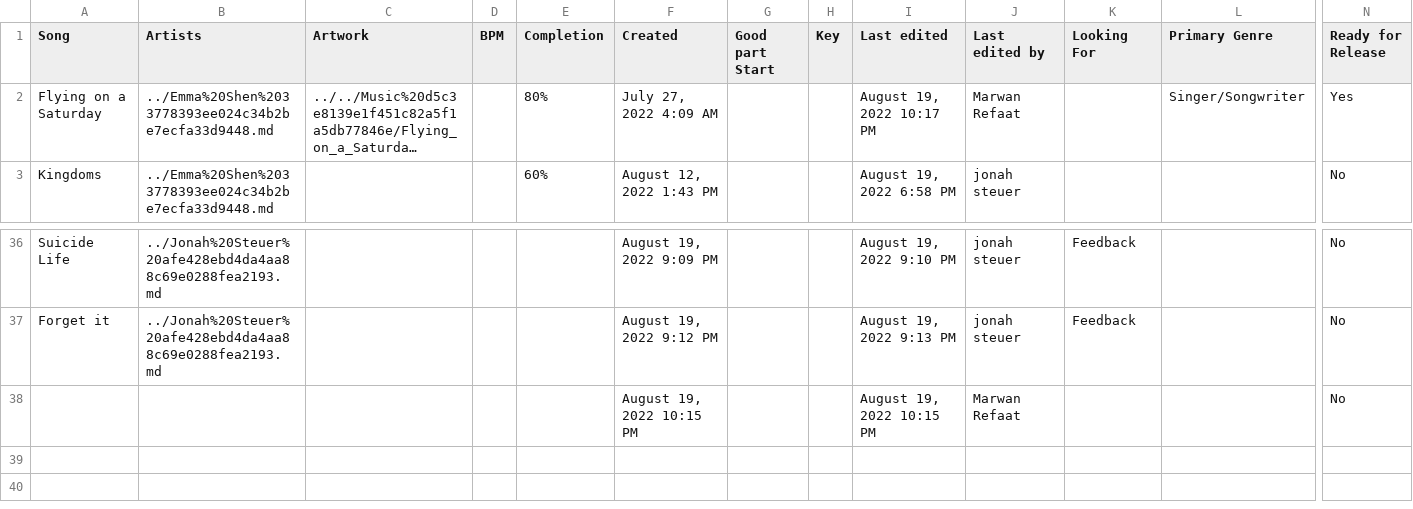
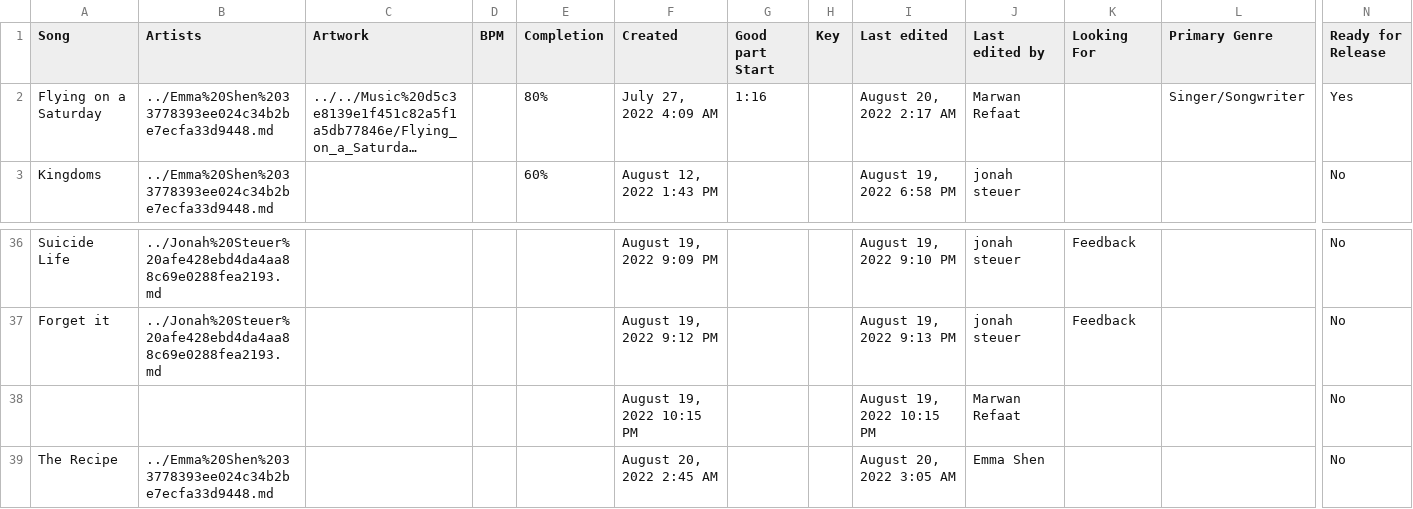
Before and after one commit to MarwanRefaat/transcend, a CSV file: markdown/Transcend ba178c00be234456922f79ff41328167/Artists d8112c5f6eb24b769b8c25efdabac692/Emma Shen 33778393ee024c34b2be7ecfa33d9448/Untitled Database 0c72230c64df48c9a5b40939c1348f4e.csv, drawn as a sheet; only a part is shown, gaps mark what is left out; long unchanged cells end in …; rows hold the shown columns only; the diff names each change by its address in the sheet, - before the commit and + after, or states it on an @@ line.

```diff
--- a/markdown/Transcend ba178c00be234456922f79ff41328167/Artists d8112c5f6eb24b769b8c25efdabac692/Emma Shen 33778393ee024c34b2be7ecfa33d9448/Untitled Database 0c72230c64df48c9a5b40939c1348f4e.csv
+++ b/markdown/Transcend ba178c00be234456922f79ff41328167/Artists d8112c5f6eb24b769b8c25efdabac692/Emma Shen 33778393ee024c34b2be7ecfa33d9448/Untitled Database 0c72230c64df48c9a5b40939c1348f4e.csv
-G2 (Good part Start): (empty)
+G2 (Good part Start): 1:16
-I2 (Last edited): August 19, 2022 10:17 PM
+I2 (Last edited): August 20, 2022 2:17 AM
+row 39: The Recipe | ../Emma%20Shen%2033778393ee024c34b2be7ecfa33d9448.md |  |  |  | August 20, 2022 2:45 AM |  |  | August 20, 2022 3:05 AM | Emma Shen |  |  | No
```
Also changed, not shown: markdown/Transcend ba178c00be234456922f79ff41328167/Artists d8112c5f6eb24b769b8c25efdabac692.csv, markdown/Transcend ba178c00be234456922f79ff41328167/Artists d8112c5f6eb24b769b8c25efdabac692/Jonah Steuer afe428ebd4da4aa88c69e0288fea2193/Untitled Database 53a1085233314a178d0e5a64891ee7e4.csv, 16 other files.
